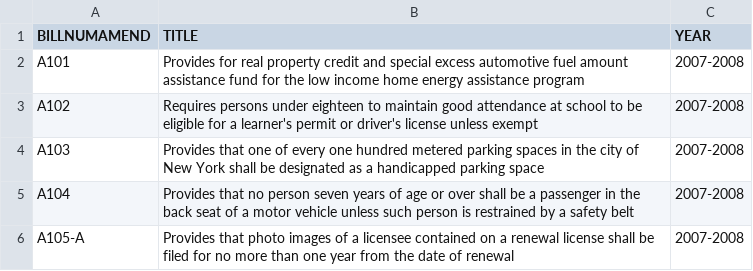
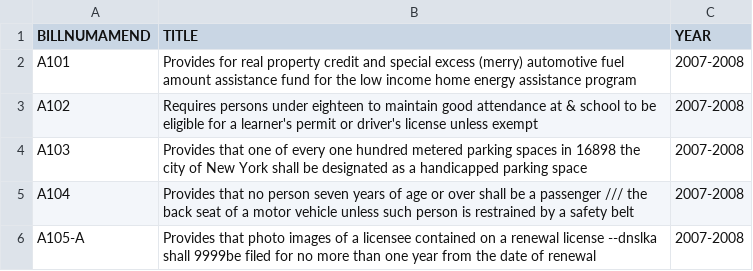
Before and after one commit to merrymccarron/realtimeandbigdata, a CSV file: data/BILLS_sample.csv, drawn as a sheet.

```diff
--- a/data/BILLS_sample.csv
+++ b/data/BILLS_sample.csv
@@ -1,6 +1,6 @@
 "BILLNUMAMEND","TITLE","YEAR"
-"A101","Provides for real property credit and special excess automotive fuel amount assistance fund for the low income home energy assistance program","2007-2008"
-"A102","Requires persons under eighteen to maintain good attendance at school to be eligible for a learner's permit or driver's license unless exempt","2007-2008"
-"A103","Provides that one of every one hundred metered parking spaces in the city of New York shall be designated as a handicapped parking space","2007-2008"
-"A104","Provides that no person seven years of age or over shall be a passenger in the back seat of a motor vehicle unless such person is restrained by a safety belt","2007-2008"
-"A105-A","Provides that photo images of a licensee contained on a renewal license shall be filed for no more than one year from the date of renewal","2007-2008"
+"A101","Provides for real property credit and special excess (merry) automotive fuel amount assistance fund for the low income home energy assistance program","2007-2008"
+"A102","Requires persons under eighteen to maintain good attendance at & school to be eligible for a learner's permit or driver's license unless exempt","2007-2008"
+"A103","Provides that one of every one hundred metered parking spaces in 16898 the city of New York shall be designated as a handicapped parking space","2007-2008"
+"A104","Provides that no person seven years of age or over shall be a passenger /// the back seat of a motor vehicle unless such person is restrained by a safety belt","2007-2008"
+"A105-A","Provides that photo images of a licensee contained on a renewal license --dnslka shall 9999be filed for no more than one year from the date of renewal","2007-2008"
```
Also changed, not shown: 7 other files.
